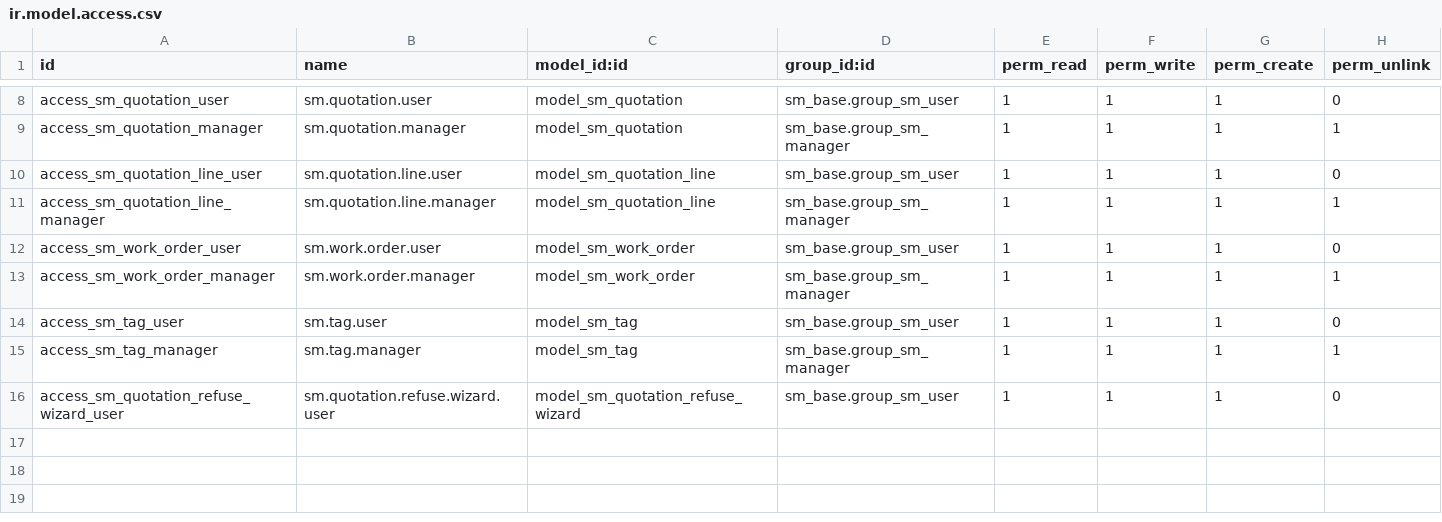
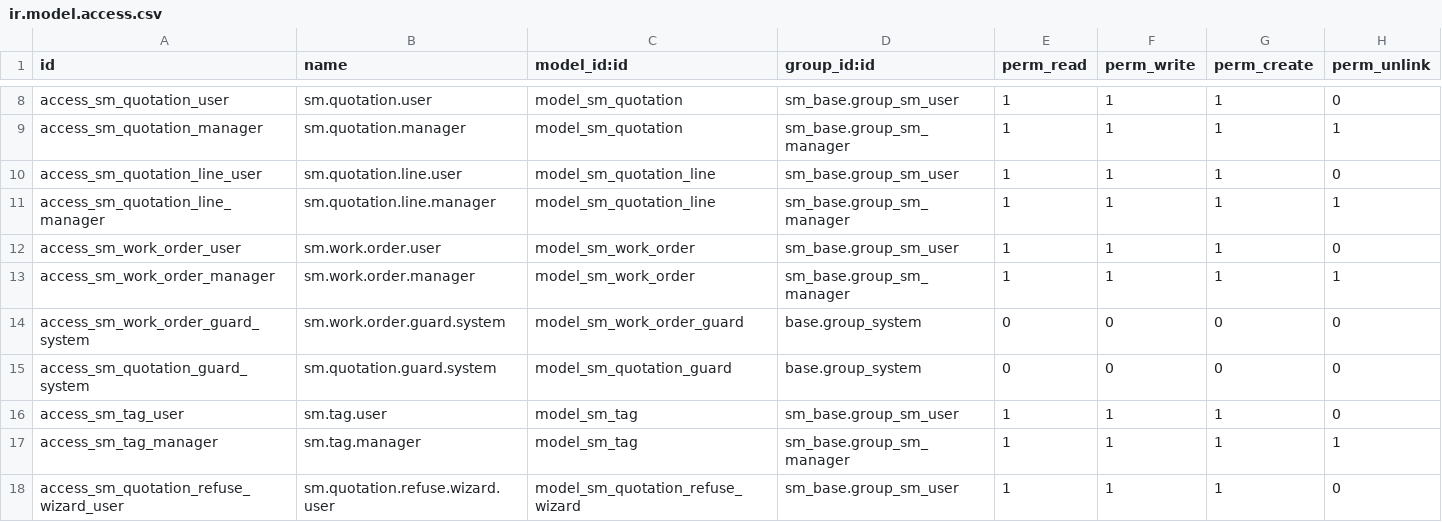
Before and after one commit to aliciomussenga/sm_base, a CSV file: security/ir.model.access.csv, drawn as a sheet; only a part is shown, gaps mark what is left out.

Commit message:
feat: Melhoria dos modelos de pedido de serviço e ordem de serviço com rastreio e gestão de estados
- Adicionado rastreio a campos nos modelos `sm.service.request` e `sm.work.order`.
- Implementada lógica de transição de estados em `sm.service.request` para restringir as submissões apenas ao estado de rascunho (draft).
- Introduzido o modelo `sm.work.order.guard` para gerir associações exclusivas entre cotações e ordens de serviço.
- Atualizadas as permissões de acesso para os novos modelos em `ir.model.access.csv`.
- Melhoradas as visualizações (views) com a inclusão do *chatter* para um melhor acompanhamento da comunicação.
- Refactorizada a lógica de recusa de cotações no assistente de recusa (*refuse wizard*), passando a utilizar um método dedicado.
- Adicionados testes abrangentes para o fluxo de documentos, incluindo transições de estados e rastreio através de *chatter*.

```diff
--- a/security/ir.model.access.csv
+++ b/security/ir.model.access.csv
@@ -13,2 +13,4 @@ access_sm_work_order_user,sm.work.order.user,model_sm_work_order,sm_base.group_s
 access_sm_work_order_manager,sm.work.order.manager,model_sm_work_order,sm_base.group_sm_manager,1,1,1,1
+access_sm_work_order_guard_system,sm.work.order.guard.system,model_sm_work_order_guard,base.group_system,0,0,0,0
+access_sm_quotation_guard_system,sm.quotation.guard.system,model_sm_quotation_guard,base.group_system,0,0,0,0
 access_sm_tag_user,sm.tag.user,model_sm_tag,sm_base.group_sm_user,1,1,1,0
```
Also changed, not shown: 11 other files.
